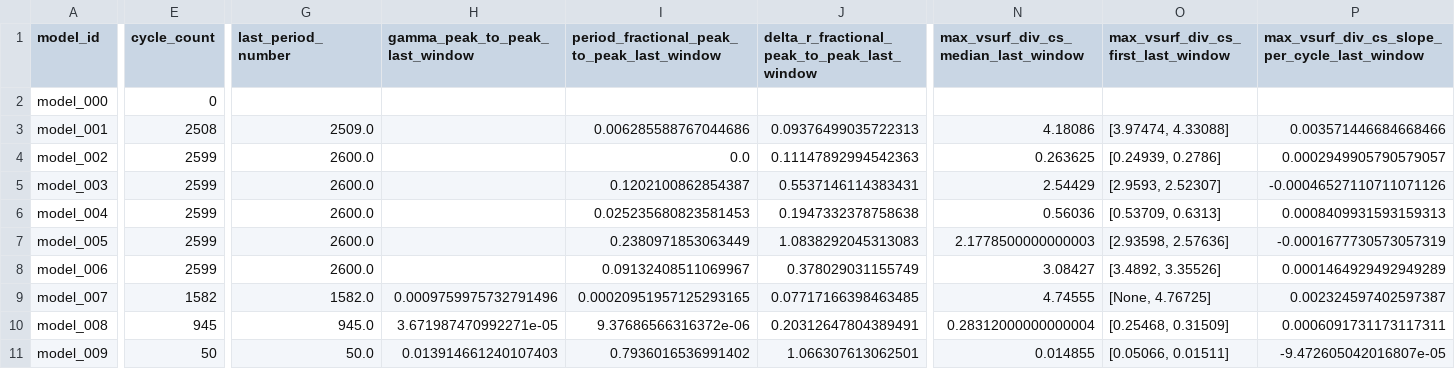
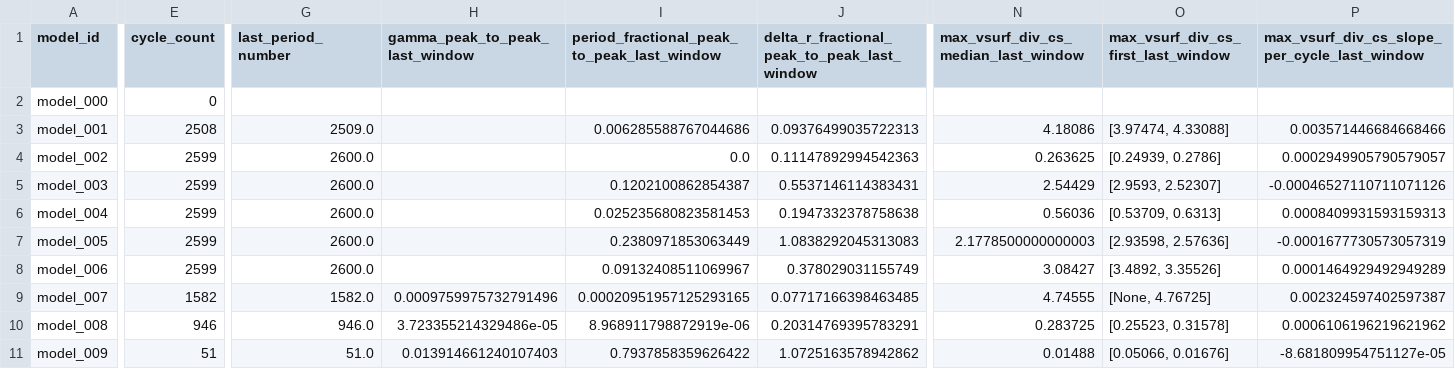
Before and after one commit to earlbellinger/earlbellinger.github.io, a CSV file: apps/kappa/metadata/convergence_summary_last100.csv, drawn as a sheet; only a part is shown, gaps mark what is left out; the diff covers the shown part only; the diff names each change by its address in the sheet, - before the commit and + after, or states it on an @@ line.

Commit message:
Refresh Kappa batch status

```diff
--- a/apps/kappa/metadata/convergence_summary_last100.csv
+++ b/apps/kappa/metadata/convergence_summary_last100.csv
-E10 (cycle_count): 945
+E10 (cycle_count): 946
-G10 (last_period_number): 945.0
+G10 (last_period_number): 946.0
-H10 (gamma_peak_to_peak_last_window): 3.671987470992271e-05
+H10 (gamma_peak_to_peak_last_window): 3.723355214329486e-05
-I10: 9.37686566316372e-06
+I10: 8.968911798872919e-06
-J10: 0.20312647804389491
+J10: 0.20314769395783291
-N10: 0.28312000000000004
+N10: 0.283725
-O10: [0.25468, 0.31509]
+O10: [0.25523, 0.31578]
-P10: 0.0006091731173117311
+P10: 0.0006106196219621962
-E11 (cycle_count): 50
+E11 (cycle_count): 51
-G11 (last_period_number): 50.0
+G11 (last_period_number): 51.0
-I11: 0.7936016536991402
+I11: 0.7937858359626422
-J11: 1.066307613062501
+J11: 1.0725163578942862
-N11: 0.014855
+N11: 0.01488
-O11: [0.05066, 0.01511]
+O11: [0.05066, 0.01676]
-P11: -9.472605042016807e-05
+P11: -8.681809954751127e-05
```
Also changed, not shown: 3 edited cells elsewhere in this file, apps/kappa/metadata/cycle_modulation_summary.csv, 16 other files.
